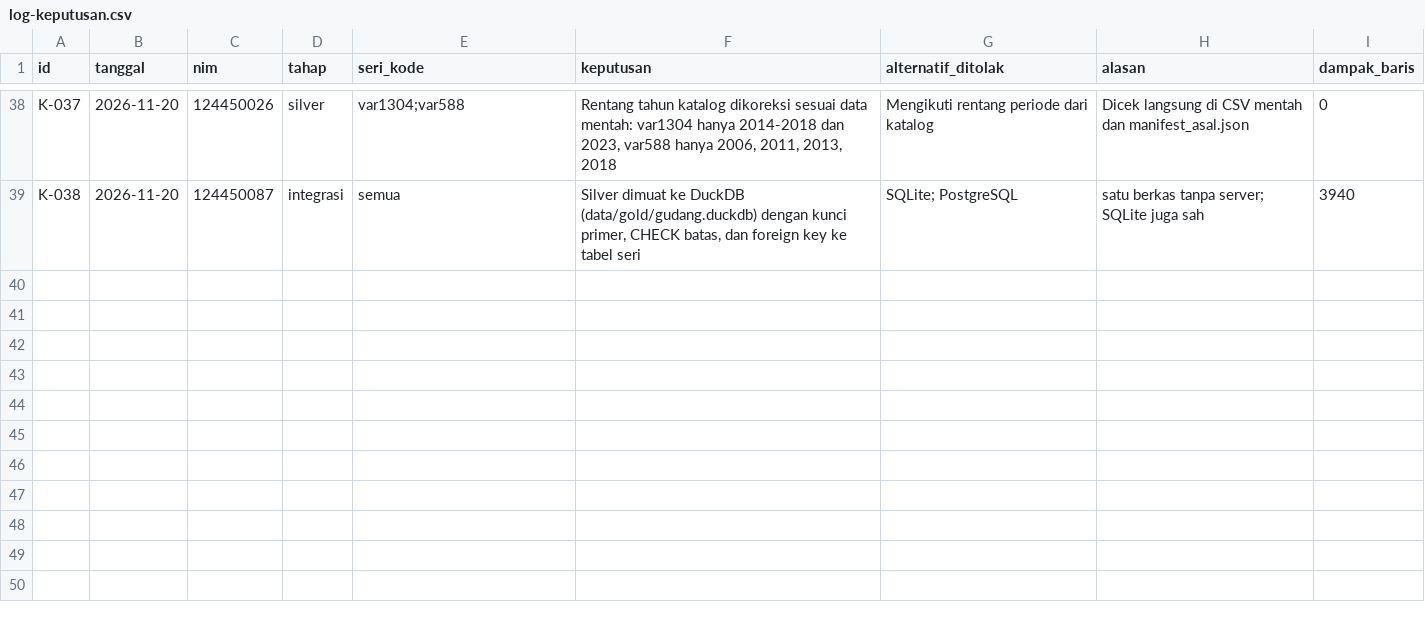
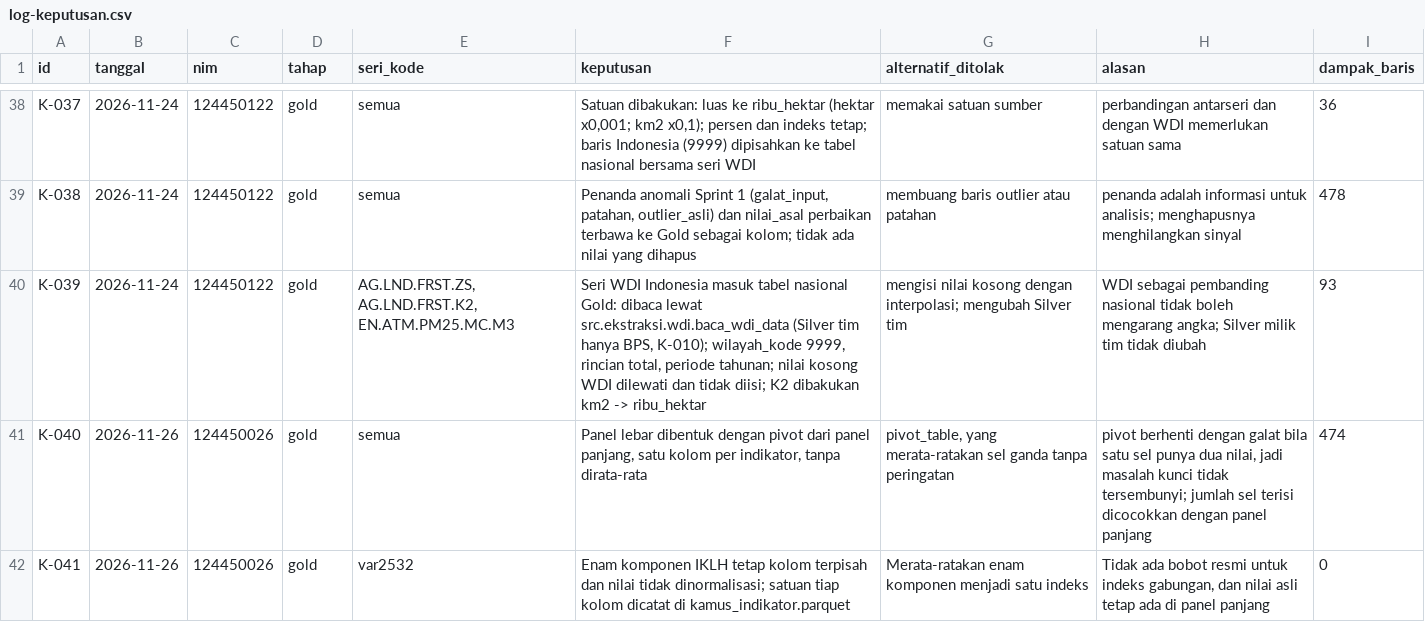
Before and after one commit to hasanramadhan-forafk/capstone-dw-kelompok-20, a CSV file: log-keputusan.csv, drawn as a sheet; only a part is shown, gaps mark what is left out; the diff covers the shown part only; the diff names each change by its address in the sheet, - before the commit and + after, or states it on an @@ line.

Commit message:
Revert "feat(gold): implementasi tabel nasional Gold (#21)"

```diff
--- a/log-keputusan.csv
+++ b/log-keputusan.csv
-B38:B39 (tanggal): 2026-11-20
+B38:B39 (tanggal): 2026-11-24
-C38 (nim): 124450026
+C38 (nim): 124450122
-D38 (tahap): silver
+D38 (tahap): gold
-E38 (seri_kode): var1304;var588
+E38 (seri_kode): semua
-F38 (keputusan): Rentang tahun katalog dikoreksi sesuai data mentah: var1304 hanya 2014-2018 dan 2023, var588 hanya 2006, 2011, 2013, 2018
+F38 (keputusan): Satuan dibakukan: luas ke ribu_hektar (hektar x0,001; km2 x0,1); persen dan indeks tetap; baris Indonesia (9999) dipisahkan ke tabel nasional bersama seri WDI
-G38 (alternatif_ditolak): Mengikuti rentang periode dari katalog
+G38 (alternatif_ditolak): memakai satuan sumber
-H38 (alasan): Dicek langsung di CSV mentah dan manifest_asal.json
+H38 (alasan): perbandingan antarseri dan dengan WDI memerlukan satuan sama
-I38 (dampak_baris): 0
+I38 (dampak_baris): 36
-C39 (nim): 124450087
+C39 (nim): 124450122
-D39 (tahap): integrasi
+D39 (tahap): gold
-F39 (keputusan): Silver dimuat ke DuckDB (data/gold/gudang.duckdb) dengan kunci primer, CHECK batas, dan foreign key ke tabel seri
+F39 (keputusan): Penanda anomali Sprint 1 (galat_input, patahan, outlier_asli) dan nilai_asal perbaikan terbawa ke Gold sebagai kolom; tidak ada nilai yang dihapus
-G39 (alternatif_ditolak): SQLite; PostgreSQL
+G39 (alternatif_ditolak): membuang baris outlier atau patahan
-H39 (alasan): satu berkas tanpa server; SQLite juga sah
+H39 (alasan): penanda adalah informasi untuk analisis; menghapusnya menghilangkan sinyal
-I39 (dampak_baris): 3940
+I39 (dampak_baris): 478
+row 40: K-039 | 2026-11-24 | 124450122 | gold | AG.LND.FRST.ZS, AG.LND.FRST.K2, EN.ATM.PM25.MC.M3 | Seri WDI Indonesia masuk tabel nasional Gold: dibaca lewat src.ekstraksi.wdi.baca_wdi_data (Silver tim hanya BPS, K-010); wilayah_kode 9999, rincian total, periode tahunan; nilai kosong WDI dilewati dan tidak diisi; K2 dibakukan km2 -> ribu_hektar | mengisi nilai kosong dengan interpolasi; mengubah Silver tim | WDI sebagai pembanding nasional tidak boleh mengarang angka; Silver milik tim tidak diubah | 93
+row 41: K-040 | 2026-11-26 | 124450026 | gold | semua | Panel lebar dibentuk dengan pivot dari panel panjang, satu kolom per indikator, tanpa dirata-rata | pivot_table, yang merata-ratakan sel ganda tanpa peringatan | pivot berhenti dengan galat bila satu sel punya dua nilai, jadi masalah kunci tidak tersembunyi; jumlah sel terisi dicocokkan dengan panel panjang | 474
+row 42: K-041 | 2026-11-26 | 124450026 | gold | var2532 | Enam komponen IKLH tetap kolom terpisah dan nilai tidak dinormalisasi; satuan tiap kolom dicatat di kamus_indikator.parquet | Merata-ratakan enam komponen menjadi satu indeks | Tidak ada bobot resmi untuk indeks gabungan, dan nilai asli tetap ada di panel panjang | 0
```
Also changed, not shown: 43 edited cells elsewhere in this file, 15 other files.
